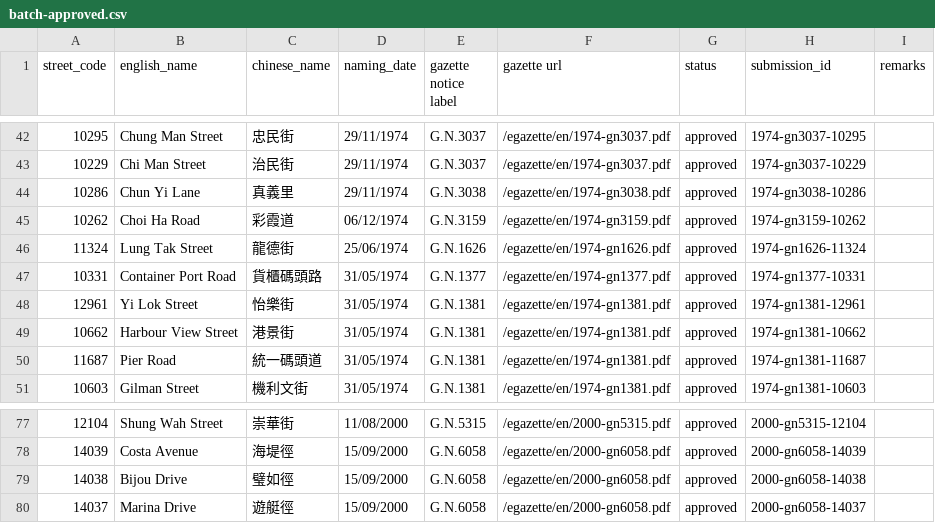
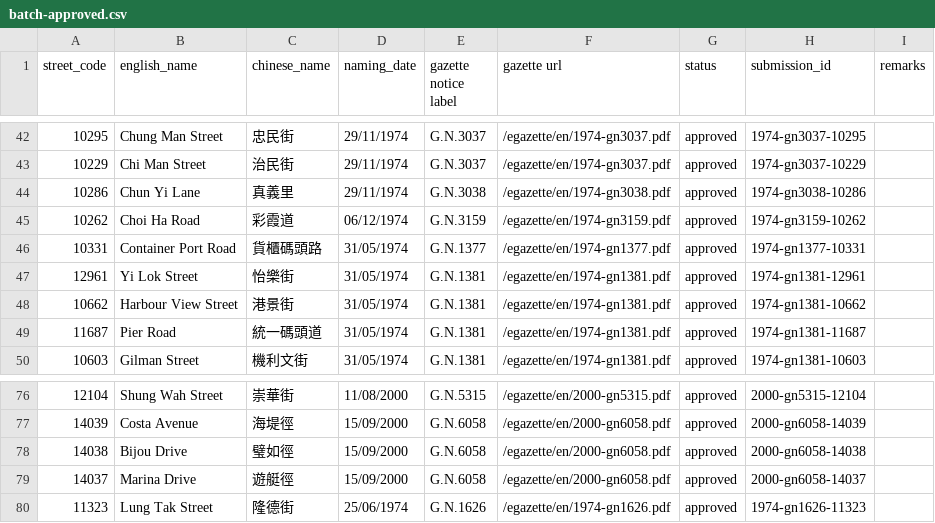
Before and after one commit to cswbrian/street-naming-map, a CSV file: data/crowdsubmissions/batch-approved.csv, drawn as a sheet; only a part is shown, gaps mark what is left out; removed rows and columns are numbered as before the commit, all else as after; the diff names each change by its address in the sheet, - before the commit and + after, or states it on an @@ line.

```diff
--- a/data/crowdsubmissions/batch-approved.csv
+++ b/data/crowdsubmissions/batch-approved.csv
-row 46: 11324 | Lung Tak Street | 龍德街 | 25/06/1974 | G.N.1626 | /egazette/en/1974-gn1626.pdf | approved | 1974-gn1626-11324
+row 80: 11323 | Lung Tak Street | 隆德街 | 25/06/1974 | G.N.1626 | /egazette/en/1974-gn1626.pdf | approved | 1974-gn1626-11323
```
Also changed, not shown: public/data/master/pending-naming-years.csv, 11 other files.
